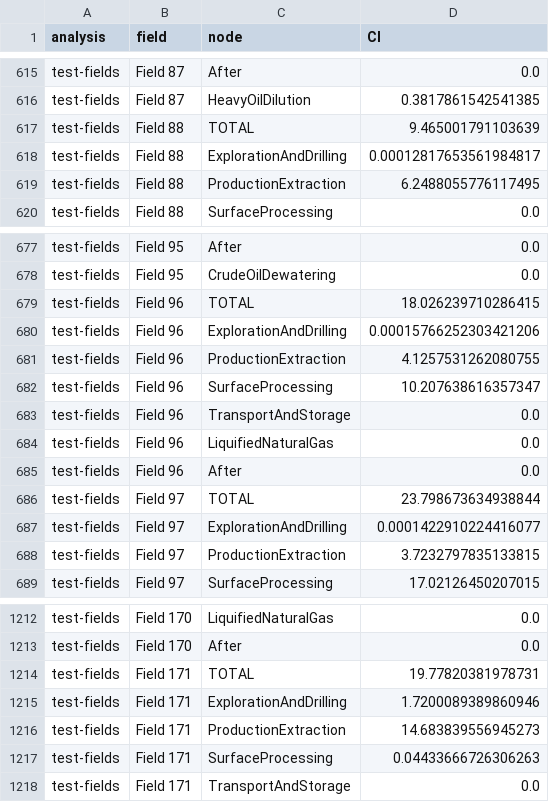
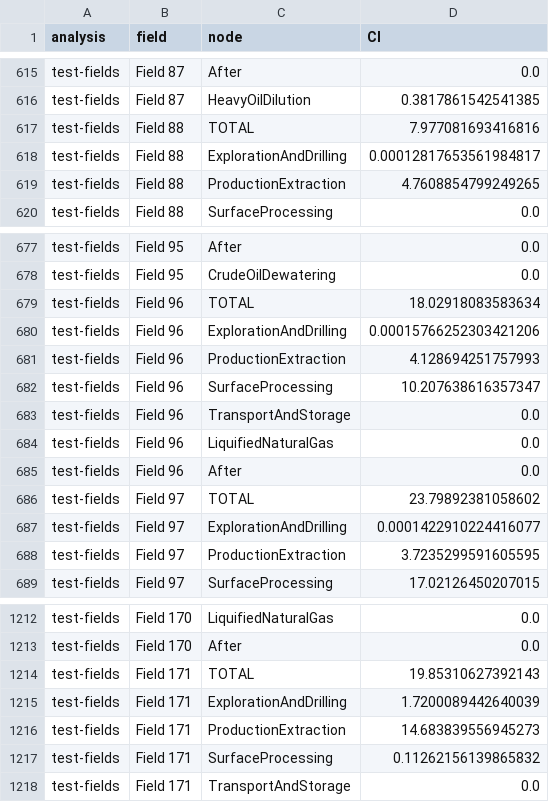
Before and after one commit to msmasnadi/OPGEEv4, a CSV file: opgee/etc/output.csv, drawn as a sheet; only a part is shown, gaps mark what is left out; the diff covers the shown part only.

```diff
--- a/opgee/etc/output.csv
+++ b/opgee/etc/output.csv
@@ -616,5 +616,5 @@ test-fields,Field 87,After,0.0
 test-fields,Field 87,HeavyOilDilution,0.3817861542541385
-test-fields,Field 88,TOTAL,9.465001791103639
+test-fields,Field 88,TOTAL,7.977081693416816
 test-fields,Field 88,ExplorationAndDrilling,0.00012817653561984817
-test-fields,Field 88,ProductionExtraction,6.2488055776117495
+test-fields,Field 88,ProductionExtraction,4.7608854799249265
 test-fields,Field 88,SurfaceProcessing,0.0
@@ -678,5 +678,5 @@ test-fields,Field 95,After,0.0
 test-fields,Field 95,CrudeOilDewatering,0.0
-test-fields,Field 96,TOTAL,18.026239710286415
+test-fields,Field 96,TOTAL,18.02918083583634
 test-fields,Field 96,ExplorationAndDrilling,0.00015766252303421206
-test-fields,Field 96,ProductionExtraction,4.1257531262080755
+test-fields,Field 96,ProductionExtraction,4.128694251757993
 test-fields,Field 96,SurfaceProcessing,10.207638616357347
@@ -685,5 +685,5 @@ test-fields,Field 96,LiquifiedNaturalGas,0.0
 test-fields,Field 96,After,0.0
-test-fields,Field 97,TOTAL,23.798673634938844
+test-fields,Field 97,TOTAL,23.79892381058602
 test-fields,Field 97,ExplorationAndDrilling,0.0001422910224416077
-test-fields,Field 97,ProductionExtraction,3.7232797835133815
+test-fields,Field 97,ProductionExtraction,3.7235299591605595
 test-fields,Field 97,SurfaceProcessing,17.02126450207015
@@ -1213,6 +1213,6 @@ test-fields,Field 170,LiquifiedNaturalGas,0.0
 test-fields,Field 170,After,0.0
-test-fields,Field 171,TOTAL,19.77820381978731
-test-fields,Field 171,ExplorationAndDrilling,1.7200089389860946
+test-fields,Field 171,TOTAL,19.85310627392143
+test-fields,Field 171,ExplorationAndDrilling,1.7200089442640039
 test-fields,Field 171,ProductionExtraction,14.683839556945273
-test-fields,Field 171,SurfaceProcessing,0.04433666726306263
+test-fields,Field 171,SurfaceProcessing,0.11262156139865832
 test-fields,Field 171,TransportAndStorage,0.0
```
Also changed, not shown: 10 edited cells elsewhere in this file.
